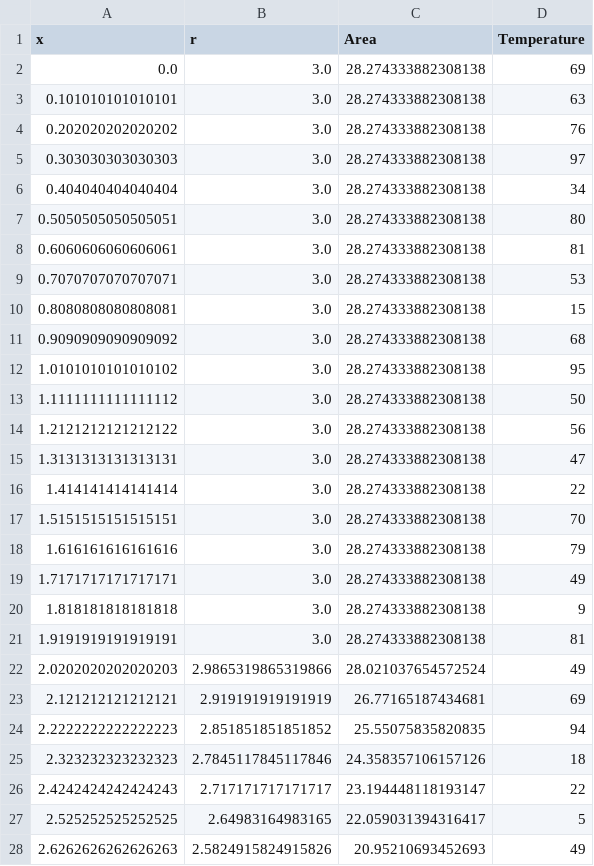
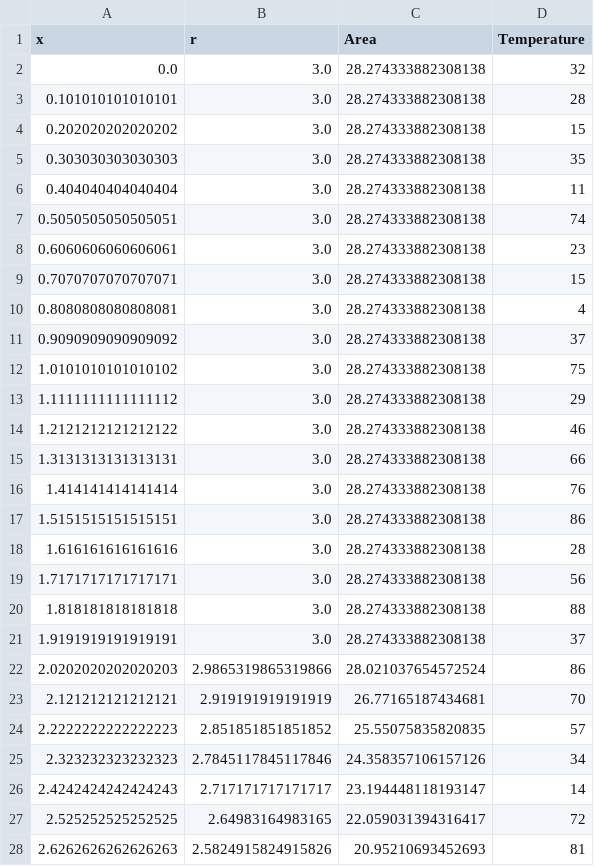
Before and after one commit to fm9987/EngineCooling, a CSV file: output.csv, drawn as a sheet; only a part is shown; the diff covers the shown part only.

```diff
--- a/output.csv
+++ b/output.csv
@@ -1,28 +1,28 @@
 x,r,Area,Temperature
-0.0,3.0,28.274333882308138,69
-0.101010101010101,3.0,28.274333882308138,63
-0.202020202020202,3.0,28.274333882308138,76
-0.303030303030303,3.0,28.274333882308138,97
-0.404040404040404,3.0,28.274333882308138,34
-0.5050505050505051,3.0,28.274333882308138,80
-0.6060606060606061,3.0,28.274333882308138,81
-0.7070707070707071,3.0,28.274333882308138,53
-0.8080808080808081,3.0,28.274333882308138,15
-0.9090909090909092,3.0,28.274333882308138,68
-1.0101010101010102,3.0,28.274333882308138,95
-1.1111111111111112,3.0,28.274333882308138,50
-1.2121212121212122,3.0,28.274333882308138,56
-1.3131313131313131,3.0,28.274333882308138,47
-1.414141414141414,3.0,28.274333882308138,22
-1.5151515151515151,3.0,28.274333882308138,70
-1.616161616161616,3.0,28.274333882308138,79
-1.7171717171717171,3.0,28.274333882308138,49
-1.818181818181818,3.0,28.274333882308138,9
-1.9191919191919191,3.0,28.274333882308138,81
-2.0202020202020203,2.9865319865319866,28.021037654572524,49
-2.121212121212121,2.919191919191919,26.77165187434681,69
-2.2222222222222223,2.851851851851852,25.55075835820835,94
-2.323232323232323,2.7845117845117846,24.358357106157126,18
-2.4242424242424243,2.717171717171717,23.194448118193147,22
-2.525252525252525,2.64983164983165,22.059031394316417,5
-2.6262626262626263,2.5824915824915826,20.95210693452693,49
+0.0,3.0,28.274333882308138,32
+0.101010101010101,3.0,28.274333882308138,28
+0.202020202020202,3.0,28.274333882308138,15
+0.303030303030303,3.0,28.274333882308138,35
+0.404040404040404,3.0,28.274333882308138,11
+0.5050505050505051,3.0,28.274333882308138,74
+0.6060606060606061,3.0,28.274333882308138,23
+0.7070707070707071,3.0,28.274333882308138,15
+0.8080808080808081,3.0,28.274333882308138,4
+0.9090909090909092,3.0,28.274333882308138,37
+1.0101010101010102,3.0,28.274333882308138,75
+1.1111111111111112,3.0,28.274333882308138,29
+1.2121212121212122,3.0,28.274333882308138,46
+1.3131313131313131,3.0,28.274333882308138,66
+1.414141414141414,3.0,28.274333882308138,76
+1.5151515151515151,3.0,28.274333882308138,86
+1.616161616161616,3.0,28.274333882308138,28
+1.7171717171717171,3.0,28.274333882308138,56
+1.818181818181818,3.0,28.274333882308138,88
+1.9191919191919191,3.0,28.274333882308138,37
+2.0202020202020203,2.9865319865319866,28.021037654572524,86
+2.121212121212121,2.919191919191919,26.77165187434681,70
+2.2222222222222223,2.851851851851852,25.55075835820835,57
+2.323232323232323,2.7845117845117846,24.358357106157126,34
+2.4242424242424243,2.717171717171717,23.194448118193147,14
+2.525252525252525,2.64983164983165,22.059031394316417,72
+2.6262626262626263,2.5824915824915826,20.95210693452693,81
```
Also changed, not shown: 73 edited cells elsewhere in this file, 1 other file.
